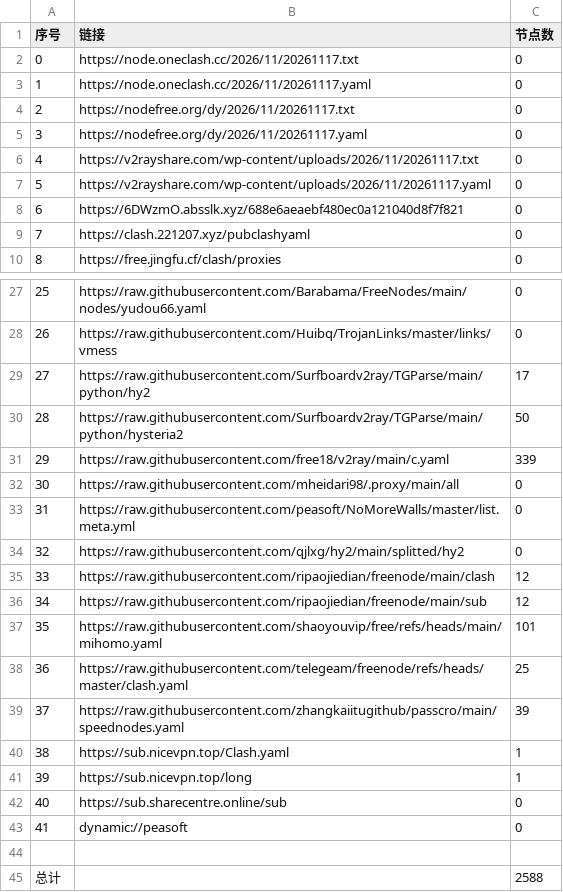
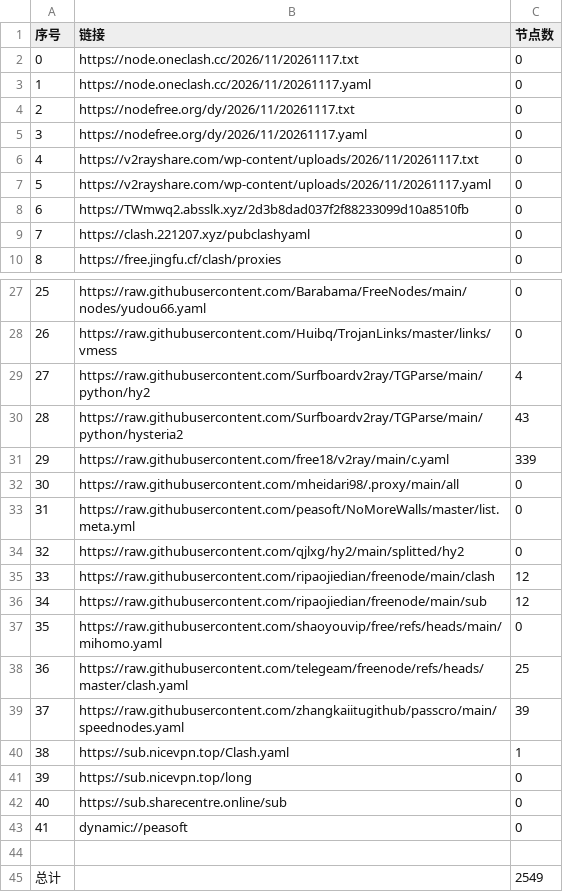
Before and after one commit to y1242067002/yfp, a CSV file: list_result.csv, drawn as a sheet; only a part is shown, gaps mark what is left out.

```diff
--- a/list_result.csv
+++ b/list_result.csv
@@ -7,3 +7,3 @@
 5,https://v2rayshare.com/wp-content/uploads/2026/11/20261117.yaml,0
-6,https://6DWzmO.absslk.xyz/688e6aeaebf480ec0a121040d8f7f821,0
+6,https://TWmwq2.absslk.xyz/2d3b8dad037f2f88233099d10a8510fb,0
 7,https://clash.221207.xyz/pubclashyaml,0
@@ -28,4 +28,4 @@
 26,https://raw.githubusercontent.com/Huibq/TrojanLinks/master/links/vmess,0
-27,https://raw.githubusercontent.com/Surfboardv2ray/TGParse/main/python/hy2,17
-28,https://raw.githubusercontent.com/Surfboardv2ray/TGParse/main/python/hysteria2,50
+27,https://raw.githubusercontent.com/Surfboardv2ray/TGParse/main/python/hy2,4
+28,https://raw.githubusercontent.com/Surfboardv2ray/TGParse/main/python/hysteria2,43
 29,https://raw.githubusercontent.com/free18/v2ray/main/c.yaml,339
@@ -36,3 +36,3 @@
 34,https://raw.githubusercontent.com/ripaojiedian/freenode/main/sub,12
-35,https://raw.githubusercontent.com/shaoyouvip/free/refs/heads/main/mihomo.yaml,101
+35,https://raw.githubusercontent.com/shaoyouvip/free/refs/heads/main/mihomo.yaml,0
 36,https://raw.githubusercontent.com/telegeam/freenode/refs/heads/master/clash.yaml,25
@@ -40,3 +40,3 @@
 38,https://sub.nicevpn.top/Clash.yaml,1
-39,https://sub.nicevpn.top/long,1
+39,https://sub.nicevpn.top/long,0
 40,https://sub.sharecentre.online/sub,0
@@ -44,2 +44,2 @@
 
-总计,,2588
+总计,,2549
```
Also changed, not shown: 20 other files.
